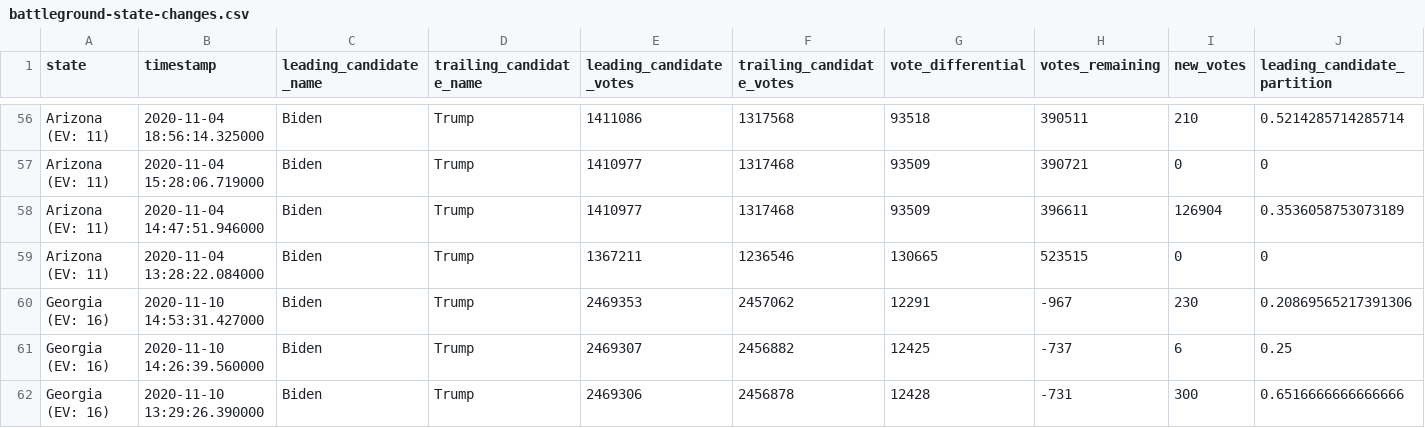
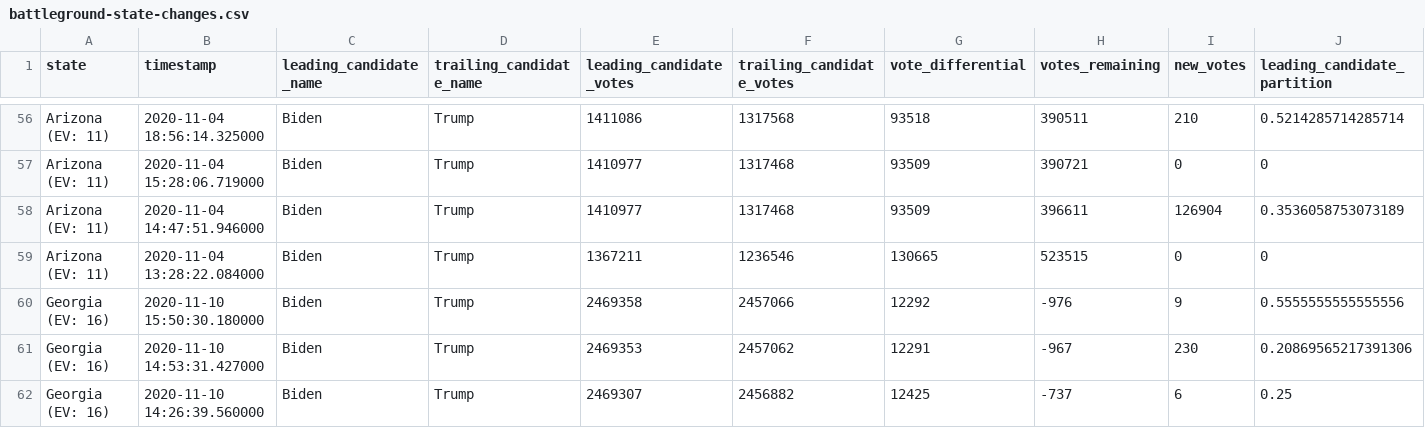
Before and after one commit to hugovk/nyt-2020-election-scraper, a CSV file: battleground-state-changes.csv, drawn as a sheet; only a part is shown, gaps mark what is left out; the shorter side is filled out with more unchanged rows; rows hold the shown columns only; the diff names each change by its address in the sheet, - before the commit and + after, or states it on an @@ line.

```diff
--- a/battleground-state-changes.csv
+++ b/battleground-state-changes.csv
+row 60: Georgia (EV: 16) | 2020-11-10 15:50:30.180000 | Biden | Trump | 2469358 | 2457066 | 12292 | -976 | 9 | 0.5555555555555556
```
Also changed, not shown: 4 other files.
